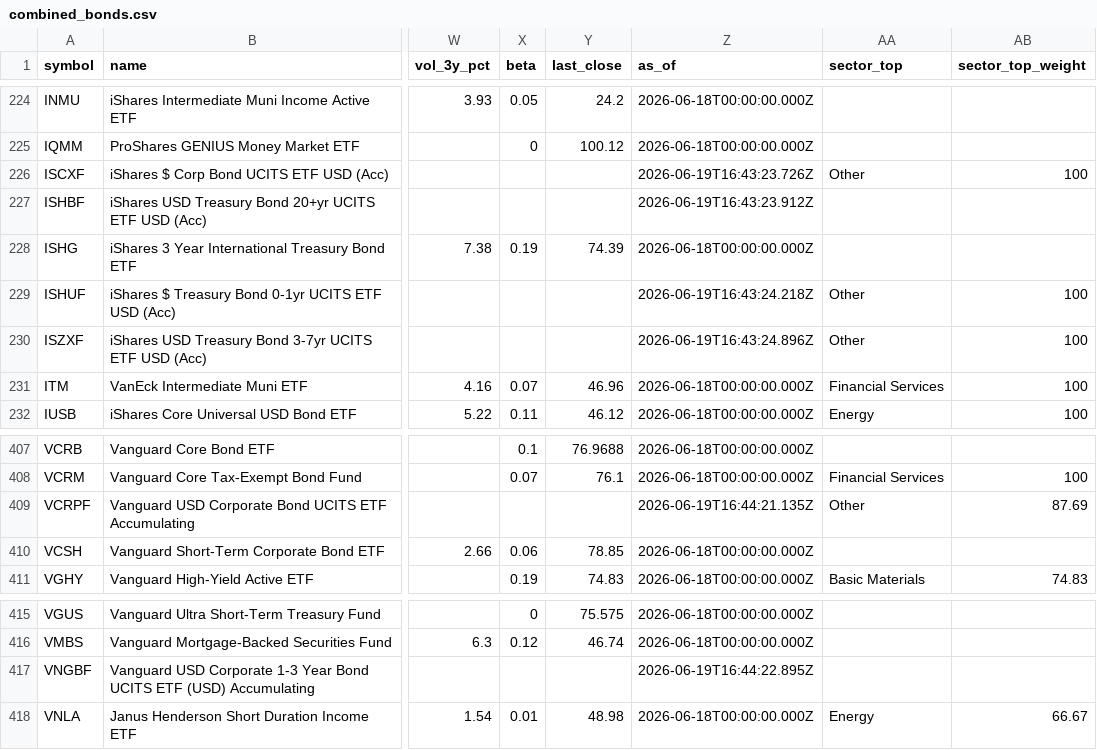
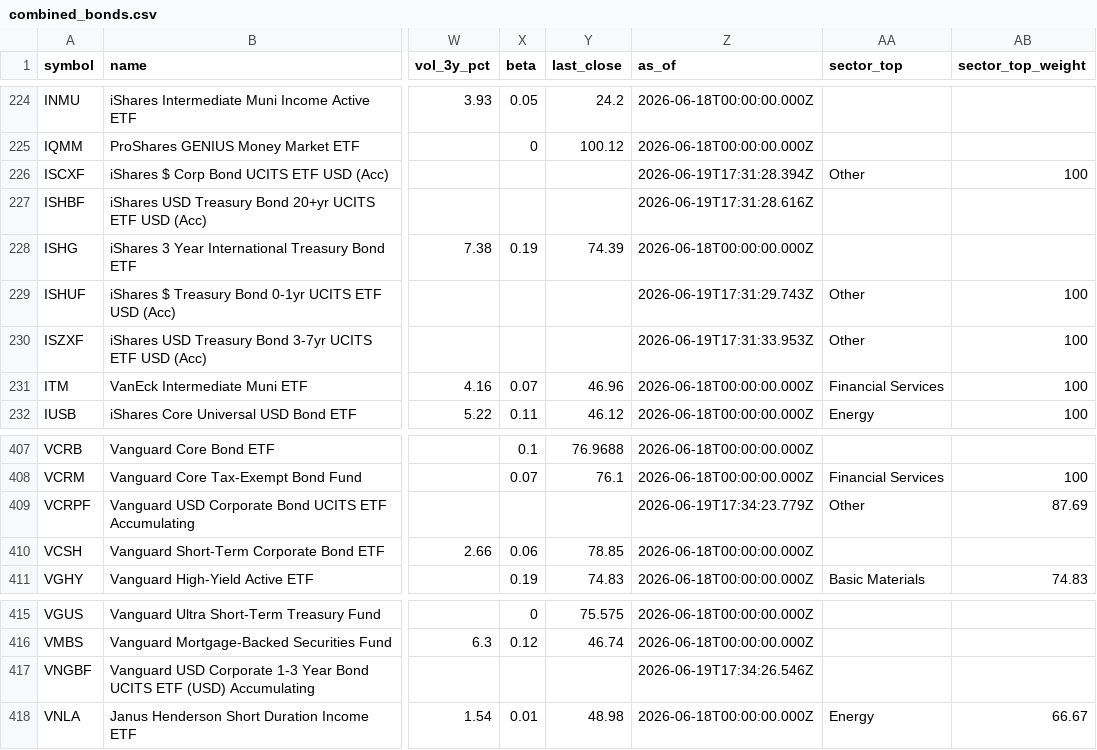
Before and after one commit to Bencode92/stock-analysis-platform, a CSV file: data/combined_bonds.csv, drawn as a sheet; only a part is shown, gaps mark what is left out; the diff names each change by its address in the sheet, - before the commit and + after, or states it on an @@ line.

```diff
--- a/data/combined_bonds.csv
+++ b/data/combined_bonds.csv
-Z226 (as_of): 2026-06-19T16:43:23.726Z
+Z226 (as_of): 2026-06-19T17:31:28.394Z
-Z227 (as_of): 2026-06-19T16:43:23.912Z
+Z227 (as_of): 2026-06-19T17:31:28.616Z
-Z229 (as_of): 2026-06-19T16:43:24.218Z
+Z229 (as_of): 2026-06-19T17:31:29.743Z
-Z230 (as_of): 2026-06-19T16:43:24.896Z
+Z230 (as_of): 2026-06-19T17:31:33.953Z
-Z409 (as_of): 2026-06-19T16:44:21.135Z
+Z409 (as_of): 2026-06-19T17:34:23.779Z
-Z417 (as_of): 2026-06-19T16:44:22.895Z
+Z417 (as_of): 2026-06-19T17:34:26.546Z
```
Also changed, not shown: data/daily_metrics_bonds.csv, data/daily_metrics_etfs.csv, 3 other files.
